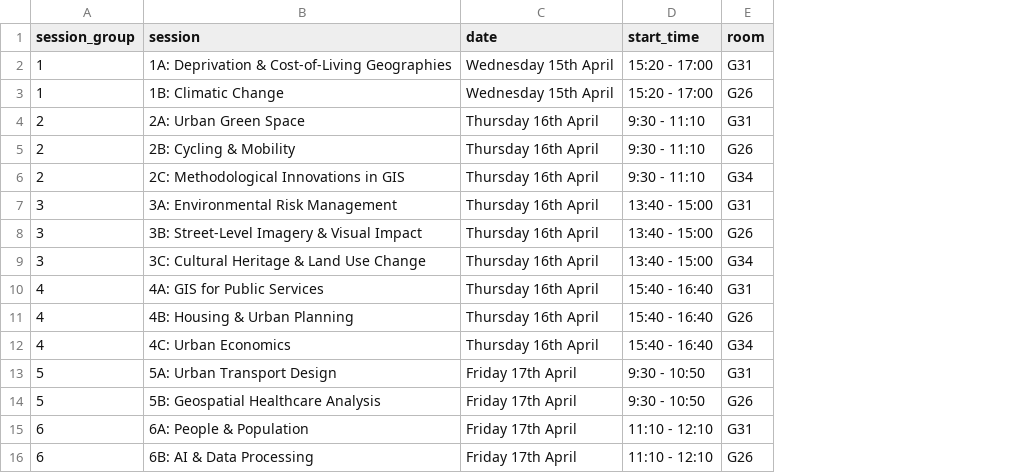
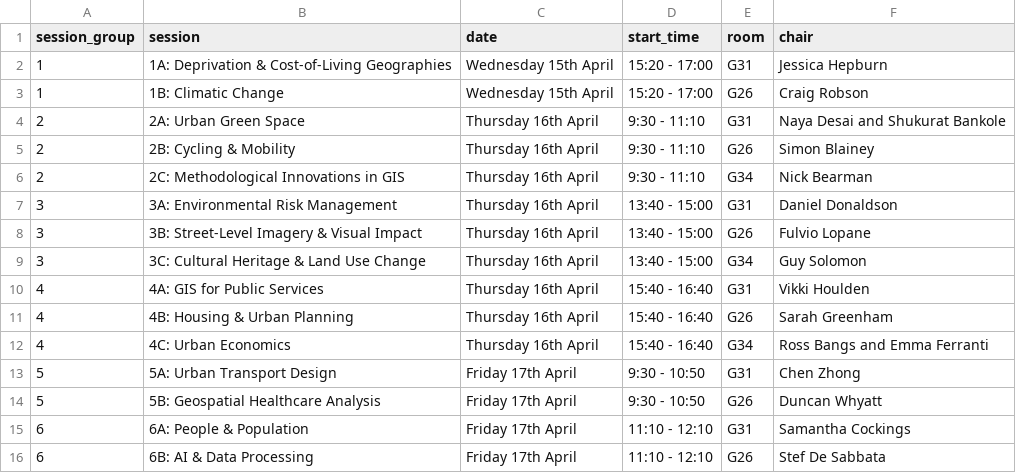
Before and after one commit to Craig-Robson/gisruk2026, a CSV file: program/parallel_sessions.csv, drawn as a sheet; the diff names each change by its address in the sheet, - before the commit and + after, or states it on an @@ line.

Commit message:
Updated parallel_sessions.csv - added chairs

```diff
--- a/program/parallel_sessions.csv
+++ b/program/parallel_sessions.csv
+column F (chair), rows 2-16: Jessica Hepburn | Craig Robson | Naya Desai and Shukurat Bankole | Simon Blainey | Nick Bearman | Daniel Donaldson | Fulvio Lopane | Guy Solomon | Vikki Houlden | Sarah Greenham | Ross Bangs and Emma Ferranti | Chen Zhong | Duncan Whyatt | Samantha Cockings | Stef De Sabbata
```
